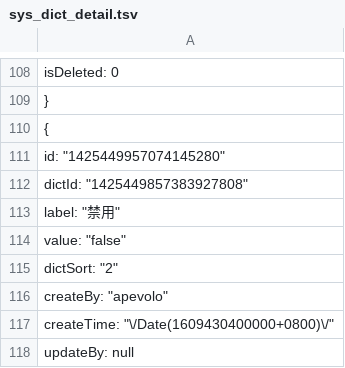
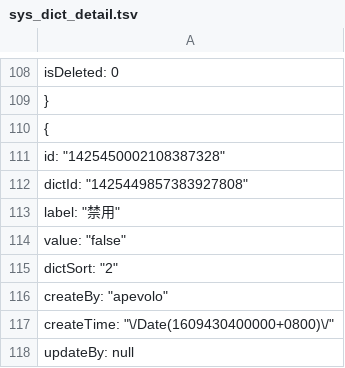
Before and after one commit to xianhc/apevolo-api, a TSV file: ApeVolo.Api/wwwroot/resources/db/sys_dict_detail.tsv, drawn as a sheet; only a part is shown, gaps mark what is left out.

Commit message:
fix：字典详情表种子数据错误修复

```diff
--- a/ApeVolo.Api/wwwroot/resources/db/sys_dict_detail.tsv
+++ b/ApeVolo.Api/wwwroot/resources/db/sys_dict_detail.tsv
@@ -110,3 +110,3 @@
   {
-    "id": "1425449957074145280",
+    "id": "1425450002108387328",
     "dictId": "1425449857383927808",
```
